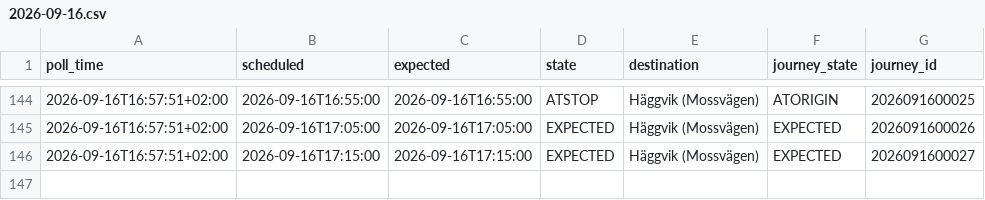
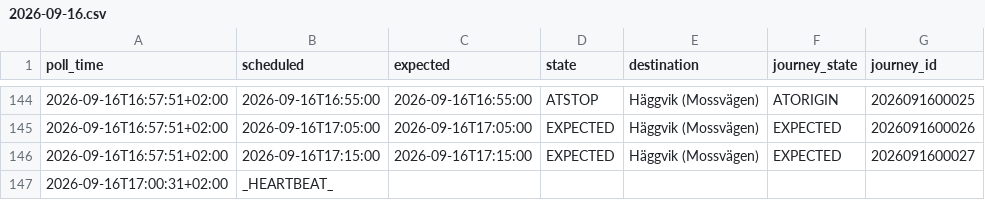
Before and after one commit to johanna86-sudo/sl-516-logg, a CSV file: data/afternoon/raw/2026-09-16.csv, drawn as a sheet; only a part is shown, gaps mark what is left out; the diff names each change by its address in the sheet, - before the commit and + after, or states it on an @@ line.

```diff
--- a/data/afternoon/raw/2026-09-16.csv
+++ b/data/afternoon/raw/2026-09-16.csv
+row 147: 2026-09-16T17:00:31+02:00 | _HEARTBEAT_
```
